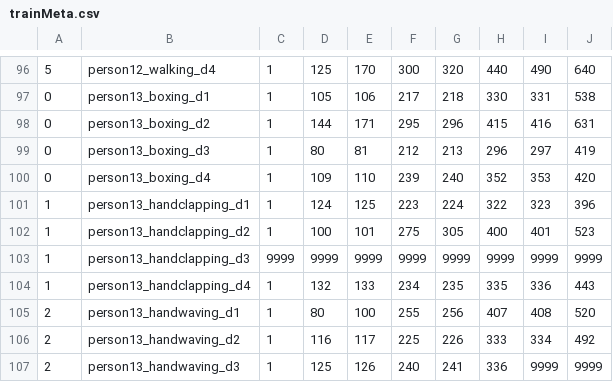
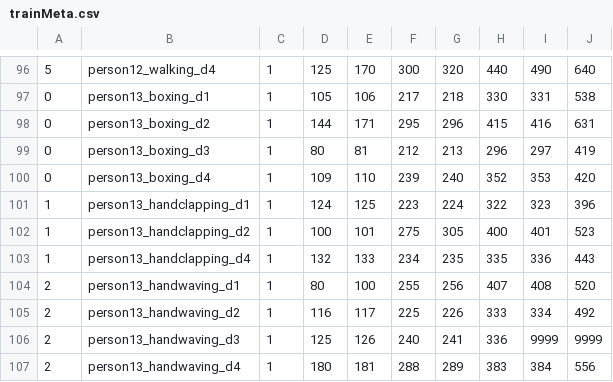
Before and after one commit to NoraAl/Eigen, a CSV file: trainMeta.csv, drawn as a sheet; only a part is shown, gaps mark what is left out; the shorter side is filled out with more unchanged rows.

```diff
--- a/trainMeta.csv
+++ b/trainMeta.csv
@@ -102,3 +102,2 @@
 1,person13_handclapping_d2,1,100,101,275,305,400,401,523
-1,person13_handclapping_d3,9999,9999,9999,9999,9999,9999,9999,9999
 1,person13_handclapping_d4,1,132,133,234,235,335,336,443
```
Also changed, not shown: 1 other file.
